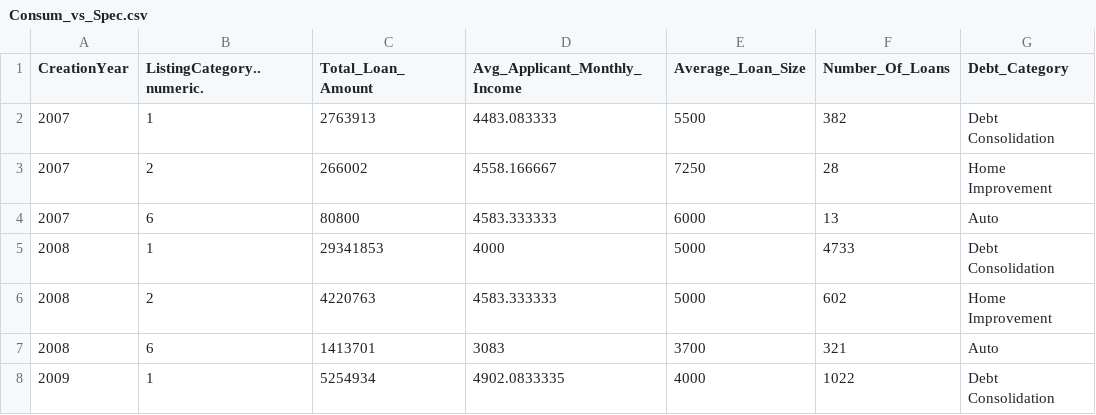
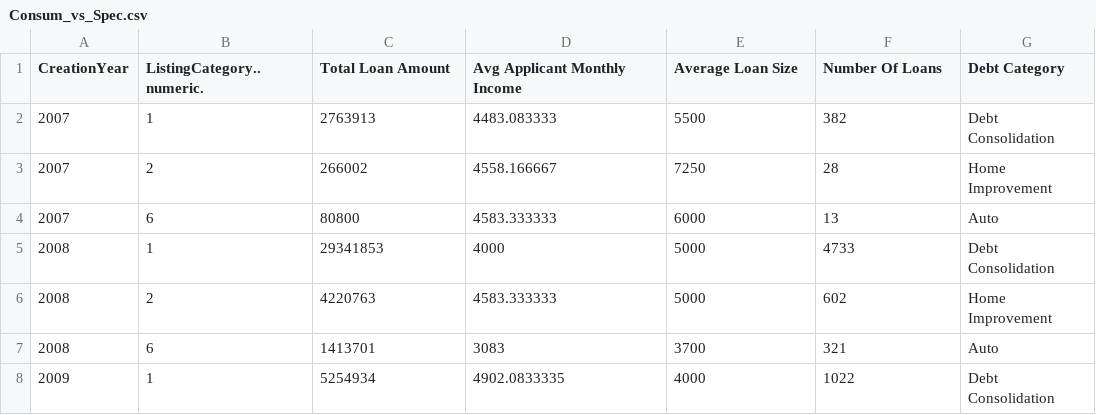
Before and after one commit to cvillere/Prosper_Loan_Viz, a CSV file: Project_Files/Consum_vs_Spec.csv, drawn as a sheet; only a part is shown.

Commit message:
Remove underscores from data column names; change frame duration from 7500 to 9000 on line 49

```diff
--- a/Project_Files/Consum_vs_Spec.csv
+++ b/Project_Files/Consum_vs_Spec.csv
@@ -1,2 +1,2 @@
-CreationYear,ListingCategory..numeric.,Total_Loan_Amount,Avg_Applicant_Monthly_Income,Average_Loan_Size,Number_Of_Loans,Debt_Category
+CreationYear,ListingCategory..numeric.,Total Loan Amount,Avg Applicant Monthly Income,Average Loan Size,Number Of Loans,Debt Category
 2007,1,2763913,4483.083333,5500,382,Debt Consolidation
```
Also changed, not shown: 1 other file.
